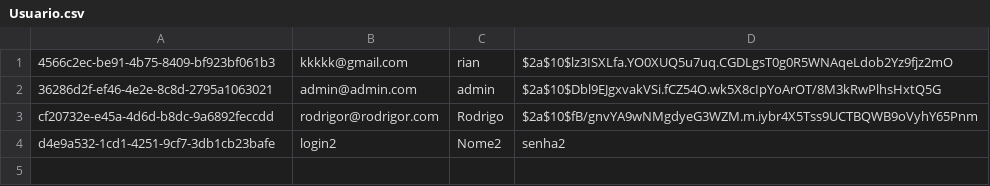
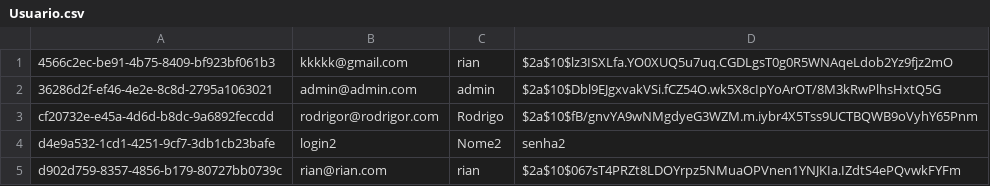
Before and after one commit to jsrian/ECOMERICO, a CSV file: u1-projeto-ecommerce-individual-jsrian/src/main/resources/csv/Usuario.csv, drawn as a sheet.

```diff
--- a/u1-projeto-ecommerce-individual-jsrian/src/main/resources/csv/Usuario.csv
+++ b/u1-projeto-ecommerce-individual-jsrian/src/main/resources/csv/Usuario.csv
@@ -4 +4,2 @@ cf20732e-e45a-4d6d-b8dc-9a6892feccdd,rodrigor@rodrigor.com,Rodrigo,$2a$10$fB/gnv
 d4e9a532-1cd1-4251-9cf7-3db1cb23bafe,login2,Nome2,senha2
+d902d759-8357-4856-b179-80727bb0739c,rian@rian.com,rian,$2a$10$067sT4PRZt8LDOYrpz5NMuaOPVnen1YNJKIa.IZdtS4ePQvwkFYFm
```
Also changed, not shown: 37 other files.
